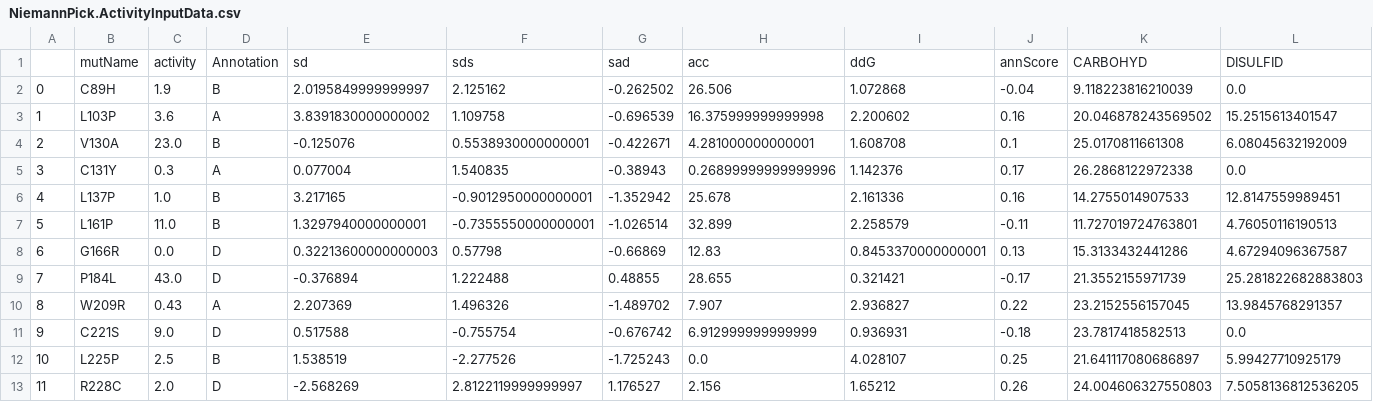
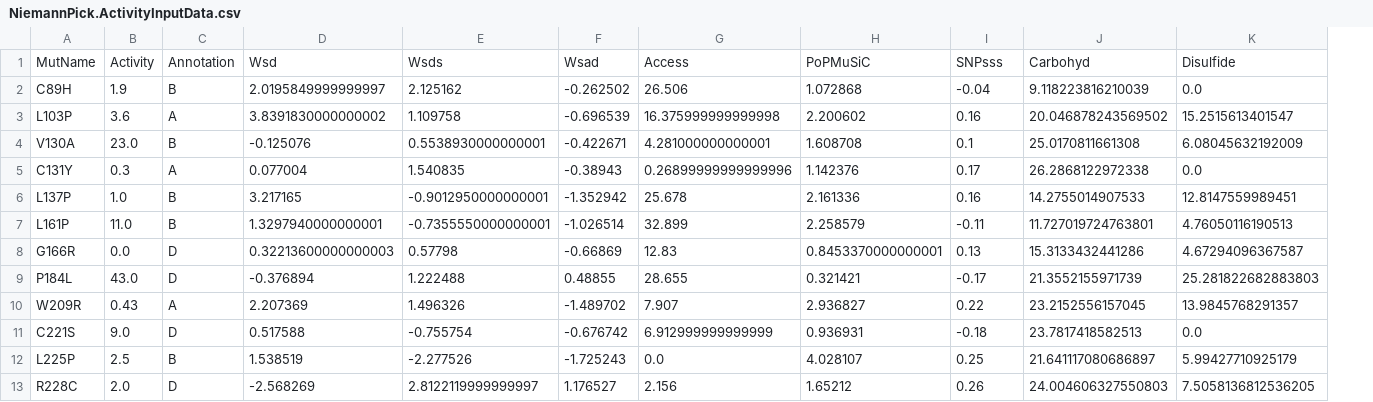
Before and after one commit to 3BioCompBio/AcidSphingomyelinase, a CSV file: NiemannPick.ActivityInputData.csv, drawn as a sheet; only a part is shown; removed rows and columns are numbered as before the commit, all else as after; rows hold the shown columns only; the diff names each change by its address in the sheet, - before the commit and + after, or states it on an @@ line.

```diff
--- a/NiemannPick.ActivityInputData.csv
+++ b/NiemannPick.ActivityInputData.csv
-column A, rows 2-13: 0 | 1 | 2 | 3 | 4 | 5 | 6 | 7 | 8 | 9 | 10 | 11
-row 1:  | mutName | activity | Annotation | sd | sds | sad | acc | ddG | annScore | CARBOHYD | DISULFID
+row 1: MutName | Activity | Annotation | Wsd | Wsds | Wsad | Access | PoPMuSiC | SNPsss | Carbohyd | Disulfide
```
Also changed, not shown: NiemannPick.Predictions.csv, 4 other files.
